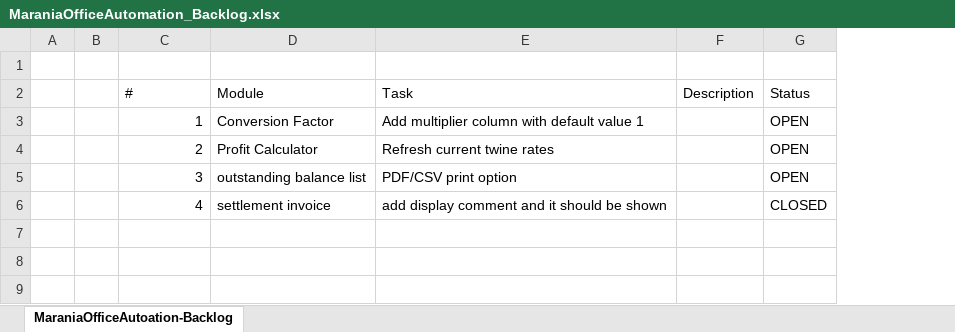
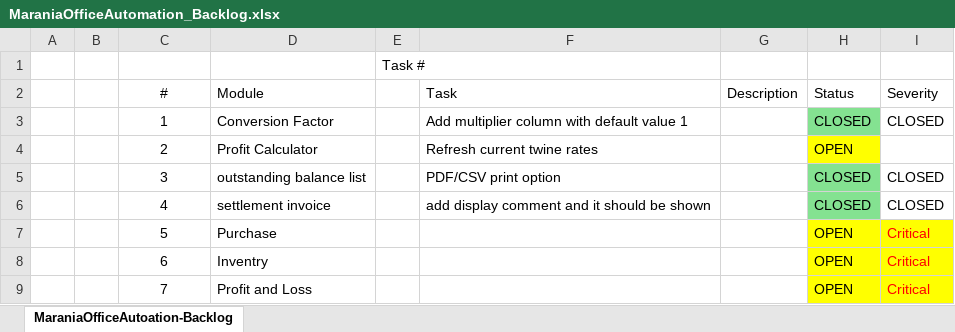
Before and after one commit to hencilpeter/projects, an Excel workbook: PythonProjects/marania_invoice_venv/MaraniaOfficeAutomation_Backlog.xlsx, sheet MaraniaOfficeAutoation-Backlog, drawn as a sheet; values as stored, in another font and other column widths than the file's, no borders; addresses are those after the commit; the diff names each change by its address in the sheet, - before the commit and + after, or states it on an @@ line.

```diff
--- a/PythonProjects/marania_invoice_venv/MaraniaOfficeAutomation_Backlog.xlsx (sheet MaraniaOfficeAutoation-Backlog)
+++ b/PythonProjects/marania_invoice_venv/MaraniaOfficeAutomation_Backlog.xlsx (sheet MaraniaOfficeAutoation-Backlog)
+column E, row 1: Task #
+column I (Severity), rows 3-6: CLOSED |  | CLOSED | CLOSED
-C2 alignment: left
+C2 alignment: center
-C3:C6 alignment: right
+C3:C6 alignment: center
-H3 (Status): OPEN
+H3 (Status): CLOSED
-H3 fill: none
+H3 fill: #84E291
-H4 fill: none
+H4 fill: #FFFF00
-H5 (Status): OPEN
+H5 (Status): CLOSED
-H5:H6 fill: none
+H5:H6 fill: #84E291
+row 7:  |  | 5 | Purchase |  |  |  | OPEN | Critical
+row 8:  |  | 6 | Inventry |  |  |  | OPEN | Critical
+row 9:  |  | 7 | Profit and Loss |  |  |  | OPEN | Critical
```
Also changed, not shown: 3 other files.
